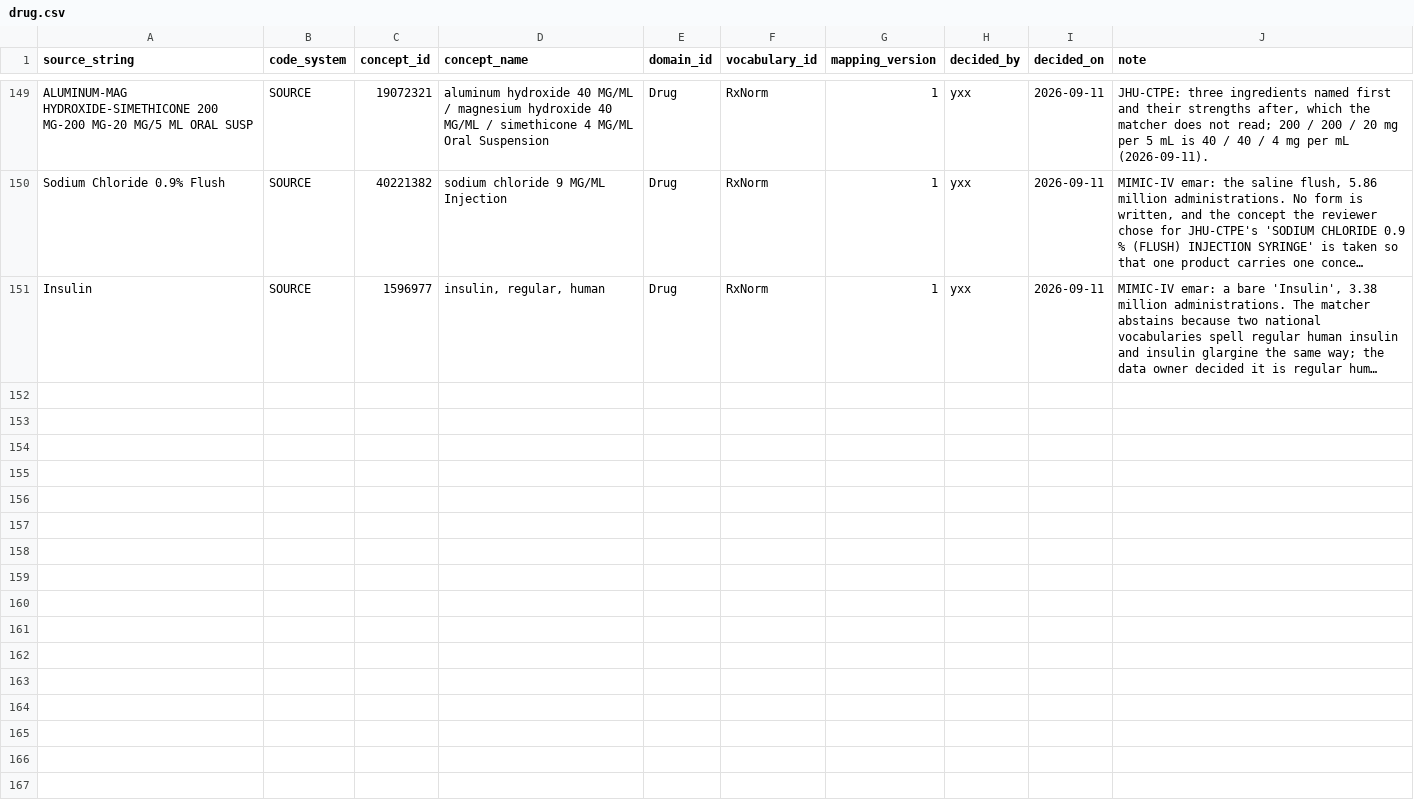
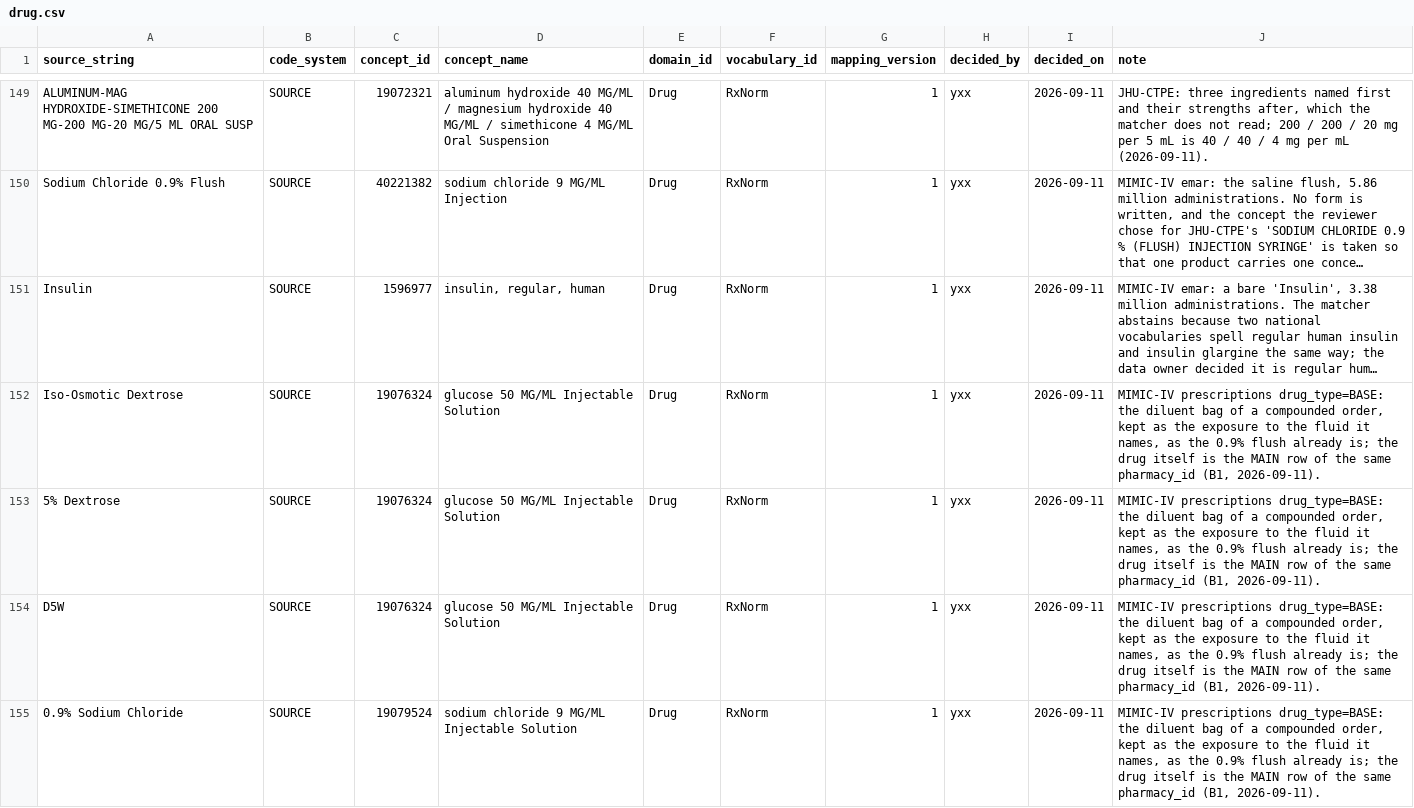
Before and after one commit to Yangxinyee/ehr2trace, a CSV file: mappings/drug.csv, drawn as a sheet; only a part is shown, gaps mark what is left out; long unchanged cells end in …; the diff covers the shown part only; the diff names each change by its address in the sheet, - before the commit and + after, or states it on an @@ line.

Commit message:
Map the codes a record was written with, and stop publishing containers as drugs
Three resolver rules changed, each of which had been costing real rows.

A source concept the vocabulary has retired is now admitted, and the Maps to
it keeps is followed to a current standard concept: requiring the source to
be current had left 3,036,972 MIMIC-IV prescriptions on discontinued NDCs and
7,588 diagnoses on superseded ICD codes with no concept, while the same drug
prescribed a year later resolved. Nothing withdrawn is published and the path
records the retirement.

Where a code maps to several standard concepts, the event's domain picks the
one that goes in its column. The lowest concept id had been winning, which
published 2,892 MIMIC-IV diagnoses with the Episode concept of C92.01 rather
than its condition. Unifying the two resolution passes also gave the
unpunctuated one the alternates it had been dropping, so a combination code
now asserts every target whether or not the hospital writes decimal points.

MIMIC-IV's prescriptions carry a BASE row per compounded order. Those that
name their fluid are mapped to it; the three that name only a container --
Bag, Vial, Soln -- are excluded, having published 439,999 exposures to an
empty bag. Ten laboratory items are specimen handling rather than results,
checked value by value, and are excluded the same way.

Five hand mappings pointed at concepts this vocabulary has withdrawn and so
confirmed against nothing; they are remade against current concepts.

Coverage: MIMIC-IV drug 82.8% to 91.4%, measurement 96.5% to 97.6%, condition
98.7% to 98.9%; JHU-CTPE condition 99.8%; CU-CTPA unchanged. Validation is
39/1/0, 35/5/0 and 36/4/0 with no failures.

```diff
--- a/mappings/drug.csv
+++ b/mappings/drug.csv
+row 152: Iso-Osmotic Dextrose | SOURCE | 19076324 | glucose 50 MG/ML Injectable Solution | Drug | RxNorm | 1 | yxx | 2026-09-11 | MIMIC-IV prescriptions drug_type=BASE: the diluent bag of a compounded order, kept as the exposure to the fluid it names, as the 0.9% flush already is; the drug itself is the MAIN row of the same pharmacy_id (B1, 2026-09-11).
+row 153: 5% Dextrose | SOURCE | 19076324 | glucose 50 MG/ML Injectable Solution | Drug | RxNorm | 1 | yxx | 2026-09-11 | MIMIC-IV prescriptions drug_type=BASE: the diluent bag of a compounded order, kept as the exposure to the fluid it names, as the 0.9% flush already is; the drug itself is the MAIN row of the same pharmacy_id (B1, 2026-09-11).
+row 154: D5W | SOURCE | 19076324 | glucose 50 MG/ML Injectable Solution | Drug | RxNorm | 1 | yxx | 2026-09-11 | MIMIC-IV prescriptions drug_type=BASE: the diluent bag of a compounded order, kept as the exposure to the fluid it names, as the 0.9% flush already is; the drug itself is the MAIN row of the same pharmacy_id (B1, 2026-09-11).
+row 155: 0.9% Sodium Chloride | SOURCE | 19079524 | sodium chloride 9 MG/ML Injectable Solution | Drug | RxNorm | 1 | yxx | 2026-09-11 | MIMIC-IV prescriptions drug_type=BASE: the diluent bag of a compounded order, kept as the exposure to the fluid it names, as the 0.9% flush already is; the drug itself is the MAIN row of the same pharmacy_id (B1, 2026-09-11).
```
Also changed, not shown: 4 added rows elsewhere in this file, mappings/measurement.csv, mappings/observation.csv, 5 other files.
